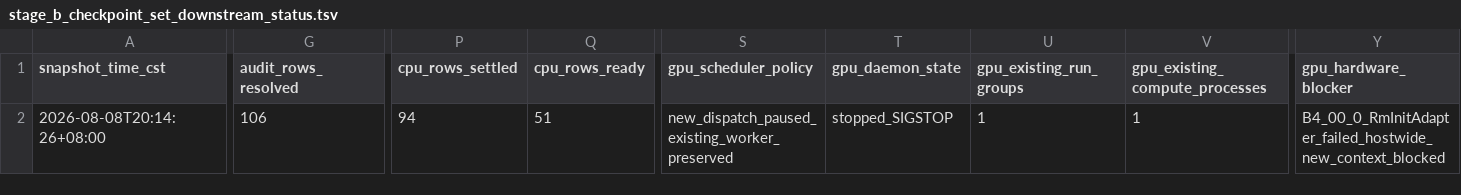
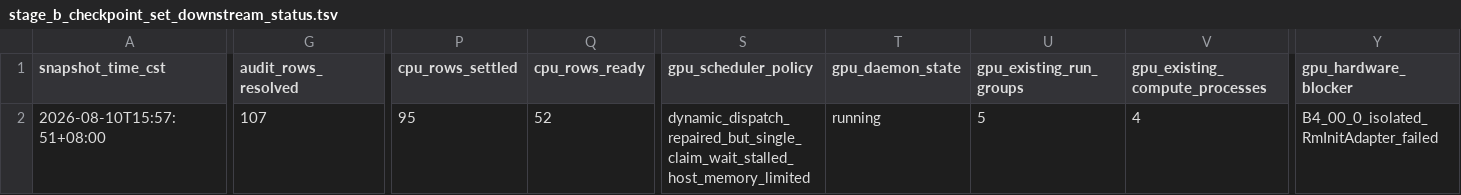
Before and after one commit to shuai19910911/zuowu_genomemodel, a TSV file: docs/training_progress/source_data/stage_b_checkpoint_set_downstream_status.tsv, drawn as a sheet; only a part is shown, gaps mark what is left out; the diff covers the shown part only; the diff names each change by its address in the sheet, - before the commit and + after, or states it on an @@ line.

Commit message:
docs: update training and downstream progress

```diff
--- a/docs/training_progress/source_data/stage_b_checkpoint_set_downstream_status.tsv
+++ b/docs/training_progress/source_data/stage_b_checkpoint_set_downstream_status.tsv
-A2 (snapshot_time_cst): 2026-08-08T20:14:26+08:00
+A2 (snapshot_time_cst): 2026-08-10T15:57:51+08:00
-G2 (audit_rows_resolved): 106
+G2 (audit_rows_resolved): 107
-P2 (cpu_rows_settled): 94
+P2 (cpu_rows_settled): 95
-Q2 (cpu_rows_ready): 51
+Q2 (cpu_rows_ready): 52
-S2 (gpu_scheduler_policy): new_dispatch_paused_existing_worker_preserved
+S2 (gpu_scheduler_policy): dynamic_dispatch_repaired_but_single_claim_wait_stalled_host_memory_limited
-T2 (gpu_daemon_state): stopped_SIGSTOP
+T2 (gpu_daemon_state): running
-U2 (gpu_existing_run_groups): 1
+U2 (gpu_existing_run_groups): 5
-V2 (gpu_existing_compute_processes): 1
+V2 (gpu_existing_compute_processes): 4
-Y2 (gpu_hardware_blocker): B4_00_0_RmInitAdapter_failed_hostwide_new_context_blocked
+Y2 (gpu_hardware_blocker): B4_00_0_isolated_RmInitAdapter_failed
```
Also changed, not shown: 6 edited cells elsewhere in this file, docs/training_progress/source_data/stage_c1_all_lengths_curve_summary.tsv, 6 other files.
